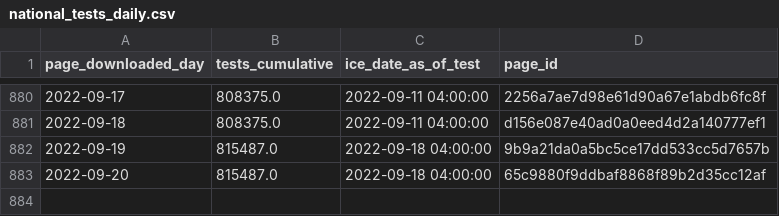
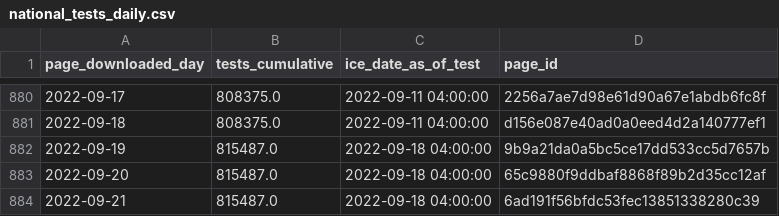
Before and after one commit to vera-institute/ice-detention-covid, a CSV file: data_daily/national_tests_daily.csv, drawn as a sheet; only a part is shown, gaps mark what is left out; the diff names each change by its address in the sheet, - before the commit and + after, or states it on an @@ line.

```diff
--- a/data_daily/national_tests_daily.csv
+++ b/data_daily/national_tests_daily.csv
+row 884: 2022-09-21 | 815487.0 | 2022-09-18 04:00:00 | 6ad191f56bfdc53fec13851338280c39
```
Also changed, not shown: data_daily/national_cases_daily.csv, data_daily/national_population_daily.csv, 6 other files.
